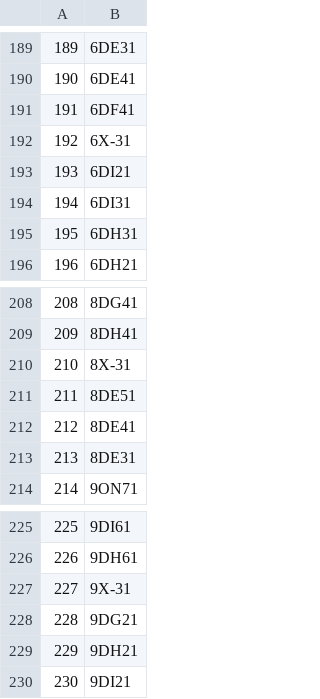
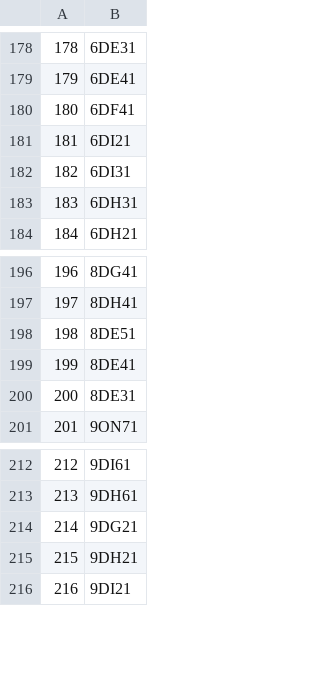
Before and after one commit to campbead/LoZscraper, a CSV file: data/unique_room_list_double_hundo_fixed_with_index.csv, drawn as a sheet; only a part is shown, gaps mark what is left out; the diff covers the shown part only; the diff names each change by its address in the sheet, - before the commit and + after, or states it on an @@ line.

```diff
--- a/data/unique_room_list_double_hundo_fixed_with_index.csv
+++ b/data/unique_room_list_double_hundo_fixed_with_index.csv
@@ column A renumbered between rows 14 and 234 @@
-row 192: 192 | 6X-31
-row 210: 210 | 8X-31
-row 227: 227 | 9X-31
```
Also changed, not shown: 22 removed rows elsewhere in this file.
